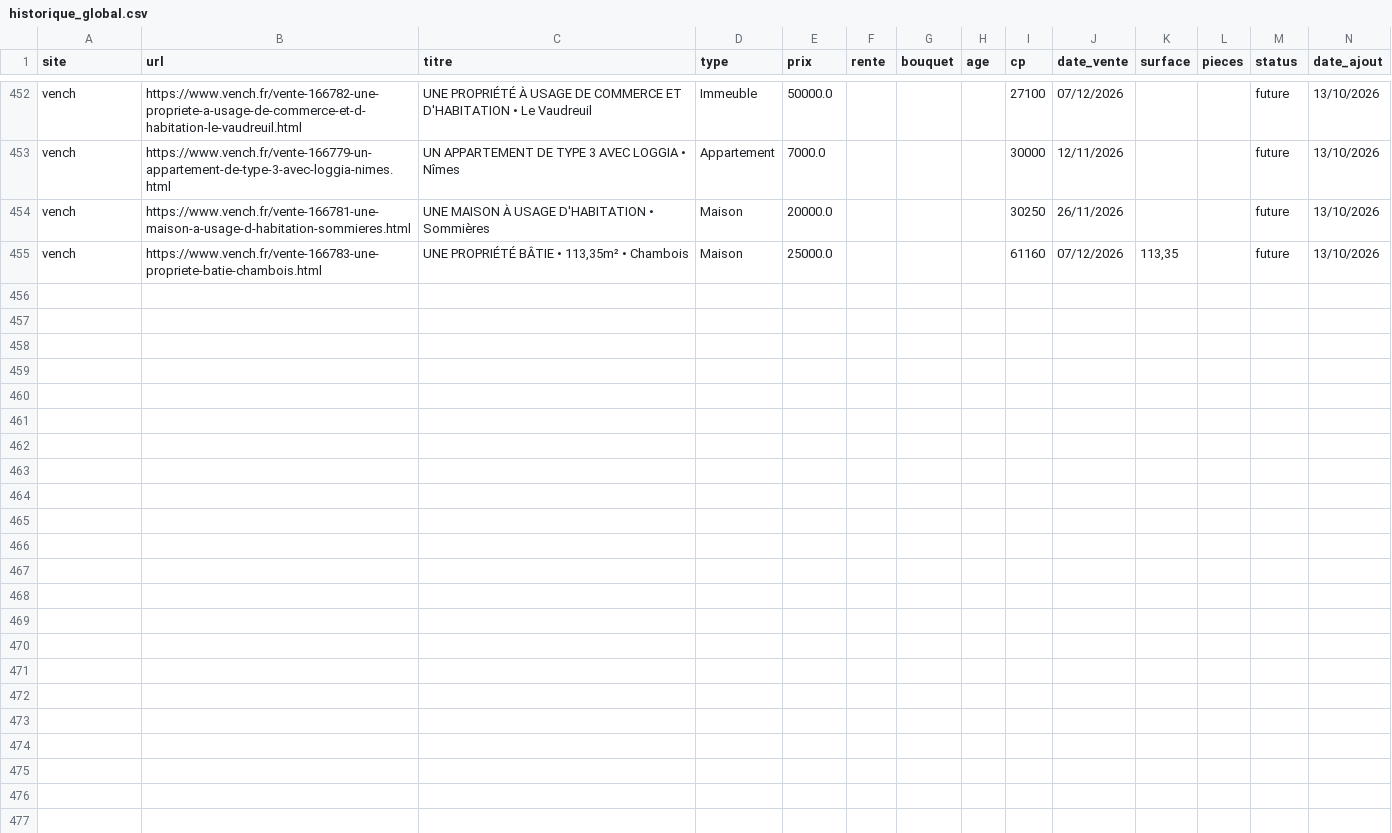
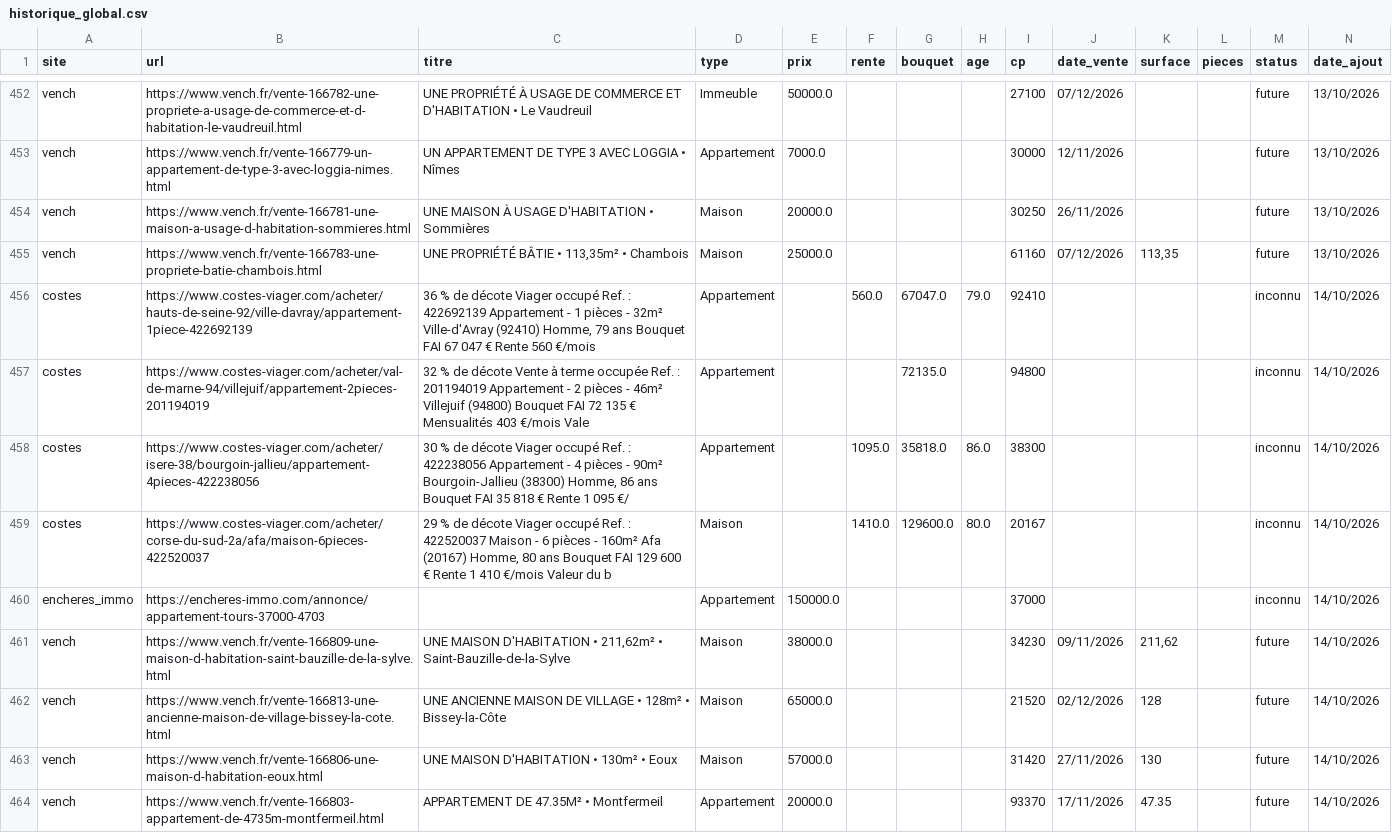
Before and after one commit to mathiasrou/viager-scraper, a CSV file: historique_global.csv, drawn as a sheet; only a part is shown, gaps mark what is left out; the diff covers the shown part only.

Commit message:
update carte + historique

```diff
--- a/historique_global.csv
+++ b/historique_global.csv
@@ -455 +455,10 @@ vench;https://www.vench.fr/vente-166781-une-maison-a-usage-d-habitation-sommiere
 vench;https://www.vench.fr/vente-166783-une-propriete-batie-chambois.html;UNE PROPRIÉTÉ BÂTIE • 113,35m² • Chambois;Maison;25000.0;;;;61160;07/12/2026;113,35;;future;13/10/2026
+costes;https://www.costes-viager.com/acheter/hauts-de-seine-92/ville-davray/appartement-1piece-422692139;36 % de décote Viager occupé Ref. : 422692139 Appartement - 1 pièces - 32m² Ville-d'Avray (92410) Homme, 79 ans Bouquet FAI 67 047 € Rente 560 €/mois ;Appartement;;560.0;67047.0;79.0;92410;;;;inconnu;14/10/2026
+costes;https://www.costes-viager.com/acheter/val-de-marne-94/villejuif/appartement-2pieces-201194019;32 % de décote Vente à terme occupée Ref. : 201194019 Appartement - 2 pièces - 46m² Villejuif (94800) Bouquet FAI 72 135 € Mensualités 403 €/mois Vale;Appartement;;;72135.0;;94800;;;;inconnu;14/10/2026
+costes;https://www.costes-viager.com/acheter/isere-38/bourgoin-jallieu/appartement-4pieces-422238056;30 % de décote Viager occupé Ref. : 422238056 Appartement - 4 pièces - 90m² Bourgoin-Jallieu (38300) Homme, 86 ans Bouquet FAI 35 818 € Rente 1 095 €/;Appartement;;1095.0;35818.0;86.0;38300;;;;inconnu;14/10/2026
+costes;https://www.costes-viager.com/acheter/corse-du-sud-2a/afa/maison-6pieces-422520037;29 % de décote Viager occupé Ref. : 422520037 Maison - 6 pièces - 160m² Afa (20167) Homme, 80 ans Bouquet FAI 129 600 € Rente 1 410 €/mois Valeur du b;Maison;;1410.0;129600.0;80.0;20167;;;;inconnu;14/10/2026
+encheres_immo;https://encheres-immo.com/annonce/appartement-tours-37000-4703;;Appartement;150000.0;;;;37000;;;;inconnu;14/10/2026
+vench;https://www.vench.fr/vente-166809-une-maison-d-habitation-saint-bauzille-de-la-sylve.html;UNE MAISON D'HABITATION • 211,62m² • Saint-Bauzille-de-la-Sylve;Maison;38000.0;;;;34230;09/11/2026;211,62;;future;14/10/2026
+vench;https://www.vench.fr/vente-166813-une-ancienne-maison-de-village-bissey-la-cote.html;UNE ANCIENNE MAISON DE VILLAGE • 128m² • Bissey-la-Côte;Maison;65000.0;;;;21520;02/12/2026;128;;future;14/10/2026
+vench;https://www.vench.fr/vente-166806-une-maison-d-habitation-eoux.html;UNE MAISON D'HABITATION • 130m² • Eoux;Maison;57000.0;;;;31420;27/11/2026;130;;future;14/10/2026
+vench;https://www.vench.fr/vente-166803-appartement-de-4735m-montfermeil.html;APPARTEMENT DE 47.35M² • Montfermeil;Appartement;20000.0;;;;93370;17/11/2026;47.35;;future;14/10/2026
```
Also changed, not shown: 9 added rows elsewhere in this file, 1 other file.
